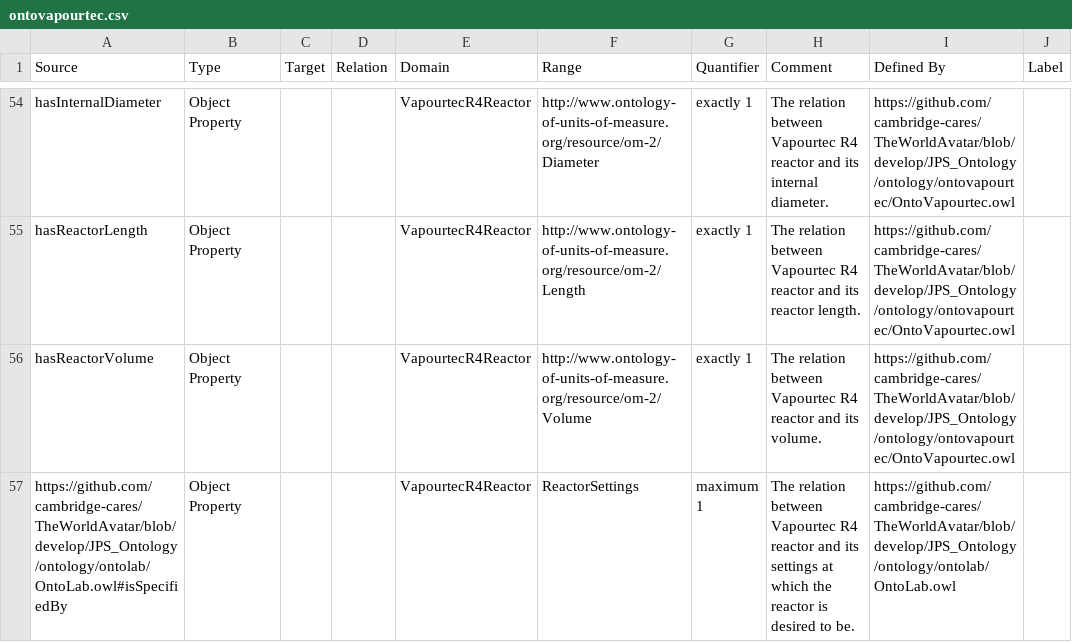
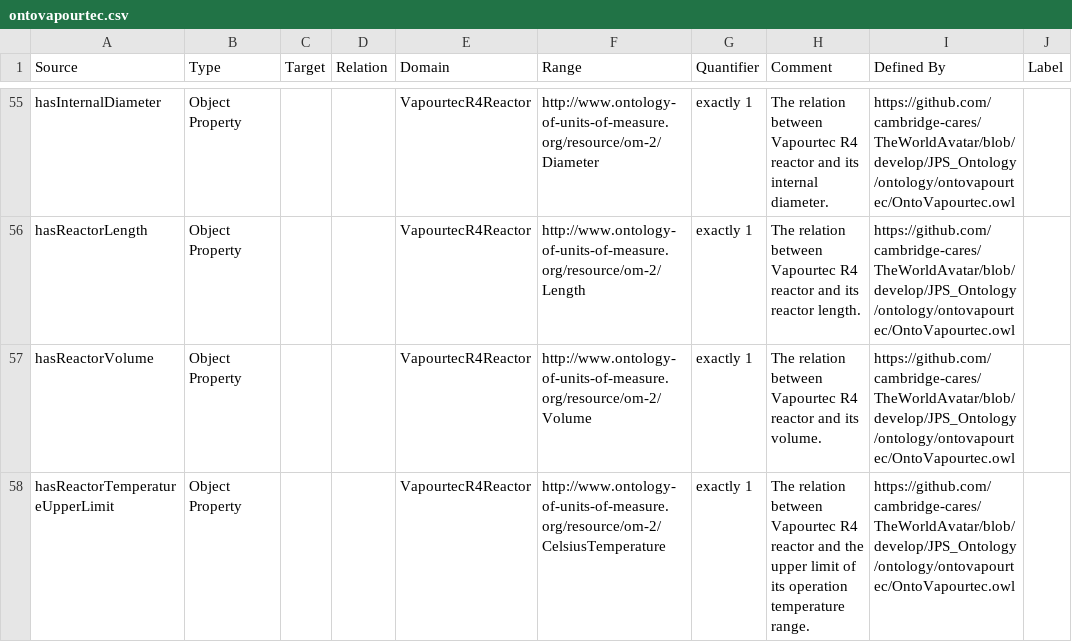
Before and after one commit to msff2/ontology, a CSV file: JPS_Ontology/KBTemplates/TBox/ontovapourtec.csv, drawn as a sheet; only a part is shown, gaps mark what is left out; the shorter side is filled out with more unchanged rows; the diff covers the shown part only.

Commit message:
134-dev-lab-equipment-digital-twin: [chemistry-and-robots util] updated ontology TBox CSV/OWL/dataclasses; bumped up their version number accordingly; minor update of unit tests.

```diff
--- a/JPS_Ontology/KBTemplates/TBox/ontovapourtec.csv
+++ b/JPS_Ontology/KBTemplates/TBox/ontovapourtec.csv
@@ -56 +57,2 @@ hasReactorLength,Object Property,,,VapourtecR4Reactor,http://www.ontology-of-uni
 hasReactorVolume,Object Property,,,VapourtecR4Reactor,http://www.ontology-of-units-of-measure.org/resource/om-2/Volume,exactly 1,The relation between Vapourtec R4 reactor and its volume.,https://github.com/cambridge-cares/TheWorldAvatar/blob/develop/JPS_Ontology/ontology/ontovapourtec/OntoVapourtec.owl,
+hasReactorTemperatureUpperLimit,Object Property,,,VapourtecR4Reactor,http://www.ontology-of-units-of-measure.org/resource/om-2/CelsiusTemperature,exactly 1,The relation between Vapourtec R4 reactor and the upper limit of its operation temperature range.,https://github.com/cambridge-cares/TheWorldAvatar/blob/develop/JPS_Ontology/ontology/ontovapourtec/OntoVapourtec.owl,
```
Also changed, not shown: 5 added rows and 1 edited cell elsewhere in this file, JPS_Ontology/KBTemplates/TBox/ontohplc.csv, JPS_Ontology/KBTemplates/TBox/ontolab.csv, 5 other files.
